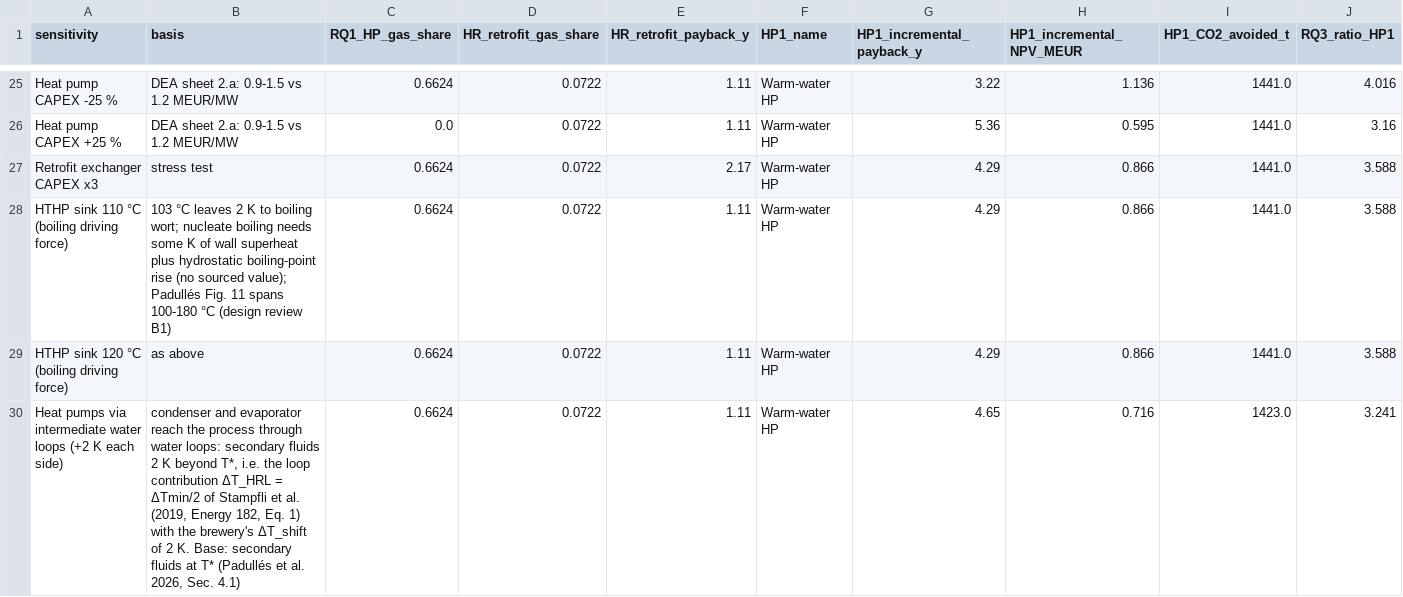
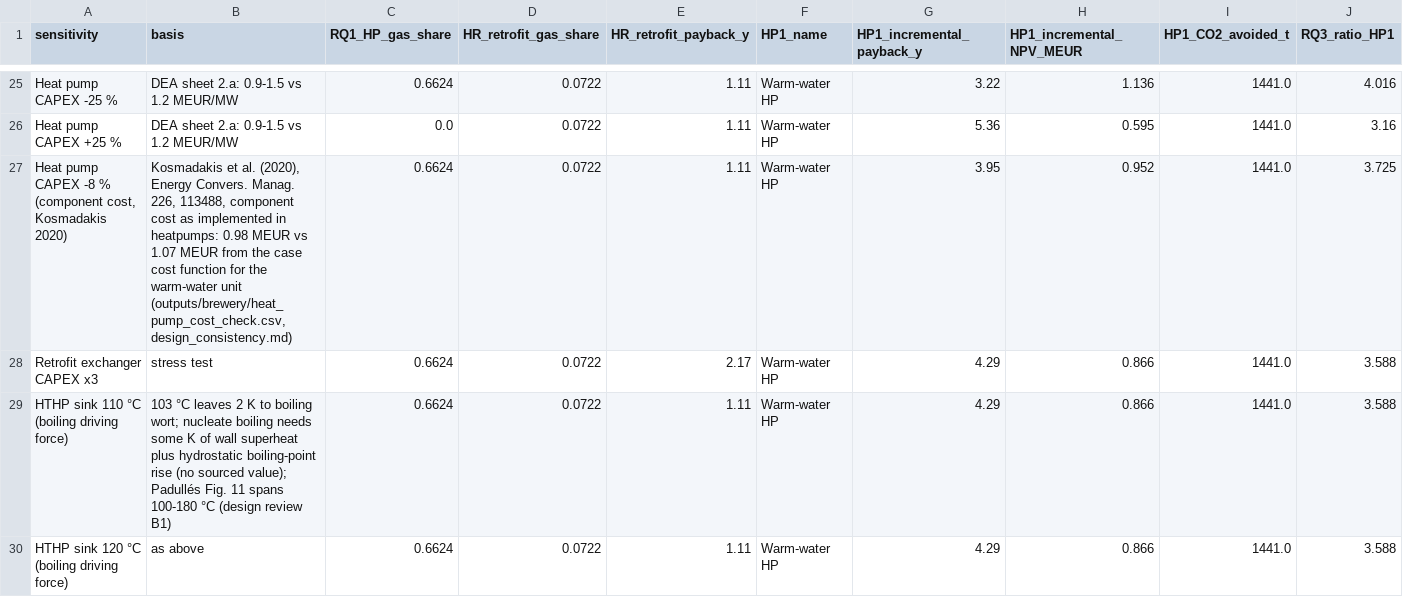
Before and after one commit to TheJohn01/Heatpump-Pinch, a CSV file: outputs/brewery/rq_consolidated.csv, drawn as a sheet; only a part is shown, gaps mark what is left out; the shorter side is filled out with more unchanged rows; rows hold the shown columns only; the diff names each change by its address in the sheet, - before the commit and + after, or states it on an @@ line.

Commit message:
Release 0.9.0: reconcile the heat pump numbers, tolerant figure check
- scripts/checks/design_consistency_check.py: one table of every COP and
  CAPEX reported for the brewery heat pumps, which one is the basis, and
  verdicts V1-V5 (second-law bound, pinch.cycle = TESPy, basis not
  optimistic, CAPEX methods within the DEA band, configuration 2
  reproduced). The HTHP basis COP is 7.6 % below the cascade-cycle model:
  conservative, recorded as an author decision (ASSUMPTIONS 72).
- Andersen et al. (2024) values outside the fitted range are reported
  as extrapolations, not as checks.
- Sensitivity row: heat pump CAPEX -8 % (Kosmadakis component cost).
- regenerate_outputs.py compares PNG figures with a rasterisation
  tolerance and restores figures that differ only by font rendering.
- Version 0.9.0.

```diff
--- a/outputs/brewery/rq_consolidated.csv
+++ b/outputs/brewery/rq_consolidated.csv
+row 27: Heat pump CAPEX -8 % (component cost, Kosmadakis 2020) | Kosmadakis et al. (2020), Energy Convers. Manag. 226, 113488, component cost as implemented in heatpumps: 0.98 MEUR vs 1.07 MEUR from the case cost function for the warm-water unit (outputs/brewery/heat_pump_cost_check.csv, design_consistency.md) | 0.6624 | 0.0722 | 1.11 | Warm-water HP | 3.95 | 0.952 | 1441.0 | 3.725
```
Also changed, not shown: outputs/brewery/heat_pump_design.csv, outputs/four_stream_process/heat_pump_design.csv, 28 other files.
